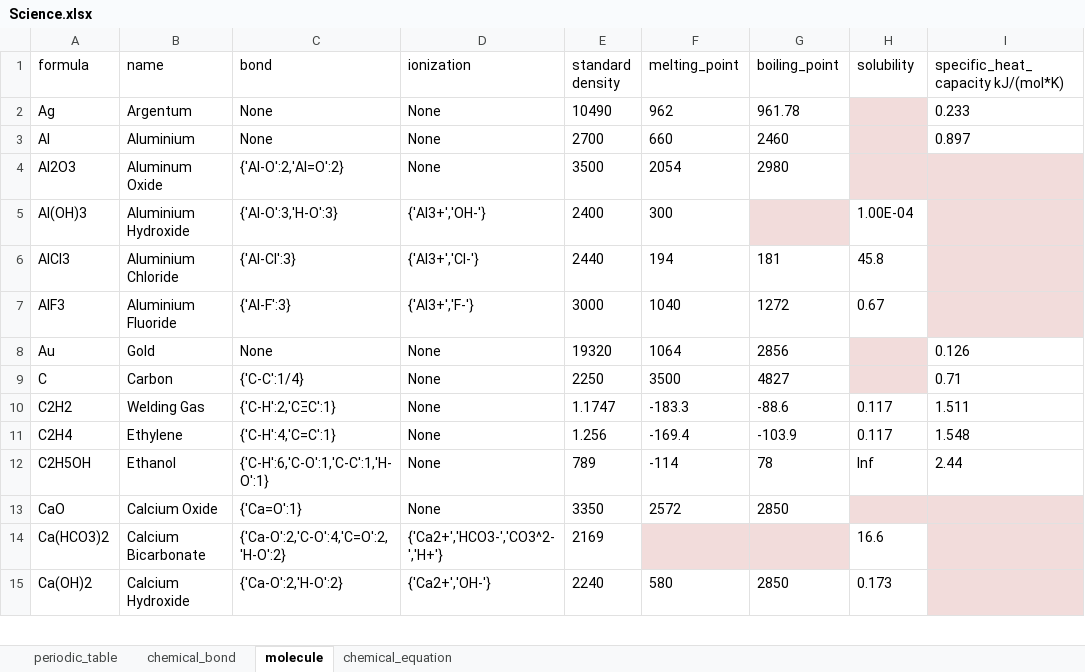
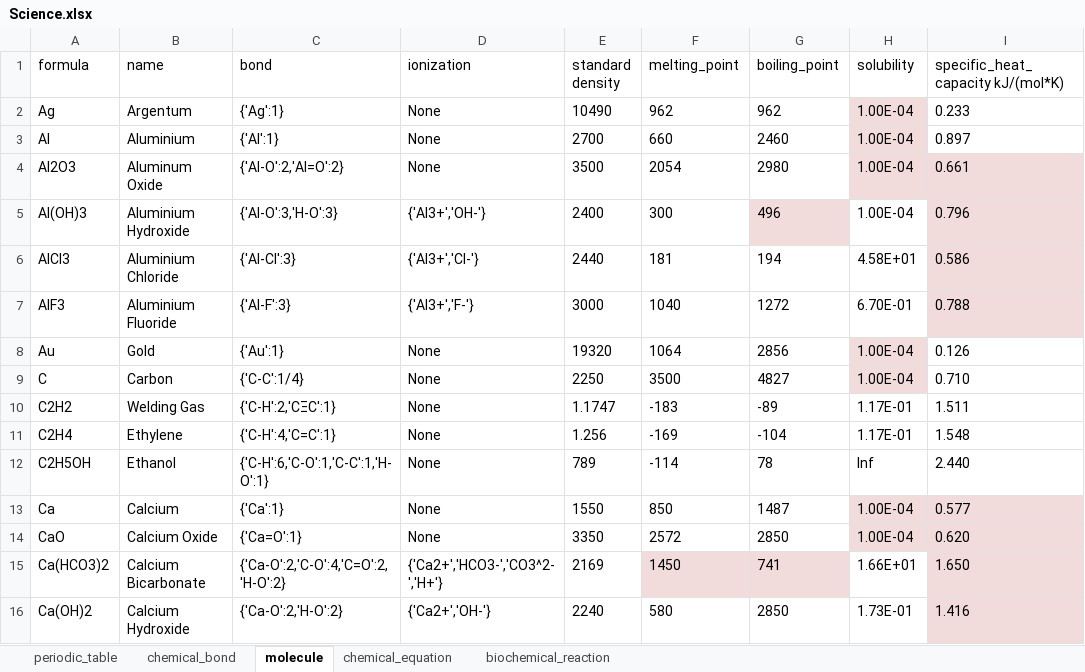
Before and after one commit to WilenWu/Marvel, an Excel workbook: Science.xlsx, sheet molecule, drawn as a sheet; only a part is shown; values as stored, in another font and other column widths than the file's, no borders; addresses are those after the commit; the diff covers the shown part only; the diff names each change by its address in the sheet, - before the commit and + after, or states it on an @@ line.

```diff
--- a/Science.xlsx (sheet molecule)
+++ b/Science.xlsx (sheet molecule)
+sheet tab: biochemical_reaction
-C2 (bond): None
+C2 (bond): {'Ag':1}
-G2 (boiling_point): 961.78
+G2 (boiling_point): 962
-H2:H4 (solubility): (empty)
+H2:H4 (solubility): 1.00E-04
-C3 (bond): None
+C3 (bond): {'Al':1}
-I4: (empty)
+I4: 0.661
-G5 (boiling_point): (empty)
+G5 (boiling_point): 496
-I5: (empty)
+I5: 0.796
-F6 (melting_point): 194
+F6 (melting_point): 181
-G6 (boiling_point): 181
+G6 (boiling_point): 194
-H6 (solubility): 45.8
+H6 (solubility): 4.58E+01
-I6: (empty)
+I6: 0.586
-H7 (solubility): 0.67
+H7 (solubility): 6.70E-01
-I7: (empty)
+I7: 0.788
-C8 (bond): None
+C8 (bond): {'Au':1}
-H8:H9 (solubility): (empty)
+H8:H9 (solubility): 1.00E-04
-I9: 0.71
+I9: 0.710
-F10 (melting_point): -183.3
+F10 (melting_point): -183
-G10 (boiling_point): -88.6
+G10 (boiling_point): -89
-H10:H11 (solubility): 0.117
+H10:H11 (solubility): 1.17E-01
-F11 (melting_point): -169.4
+F11 (melting_point): -169
-G11 (boiling_point): -103.9
+G11 (boiling_point): -104
-I12: 2.44
+I12: 2.440
+row 13: Ca | Calcium | {'Ca':1} | None | 1550 | 850 | 1487 | 1.00E-04 | 0.577
-H14 (solubility): (empty)
+H14 (solubility): 1.00E-04
-I14: (empty)
+I14: 0.620
-F15 (melting_point): (empty)
+F15 (melting_point): 1450
-G15 (boiling_point): (empty)
+G15 (boiling_point): 741
-H15 (solubility): 16.6
+H15 (solubility): 1.66E+01
-I15: (empty)
+I15: 1.650
-H16 (solubility): 0.173
+H16 (solubility): 1.73E-01
-I16: (empty)
+I16: 1.416
```
Also changed, not shown: 2 added rows and 166 edited cells elsewhere in this sheet, sheet chemical_bond, sheet chemical_equation, sheet periodic_table, 3 other files.
